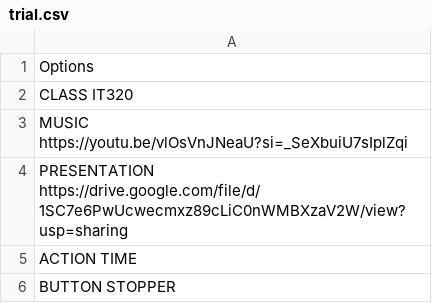
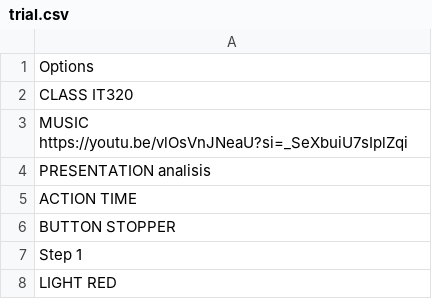
Before and after one commit to Jay-DVT/intelligent-classroom, a CSV file: projects/trial.csv, drawn as a sheet; only a part is shown; the shorter side is filled out with more unchanged rows.

```diff
--- a/projects/trial.csv
+++ b/projects/trial.csv
@@ -3,3 +3,3 @@ Options
     MUSIC https://youtu.be/vlOsVnJNeaU?si=_SeXbuiU7sIplZqi
-    PRESENTATION https://drive.google.com/file/d/1SC7e6PwUcwecmxz89cLiC0nWMBXzaV2W/view?usp=sharing
+    PRESENTATION analisis
     ACTION TIME
```
Also changed, not shown: 5 other files.
